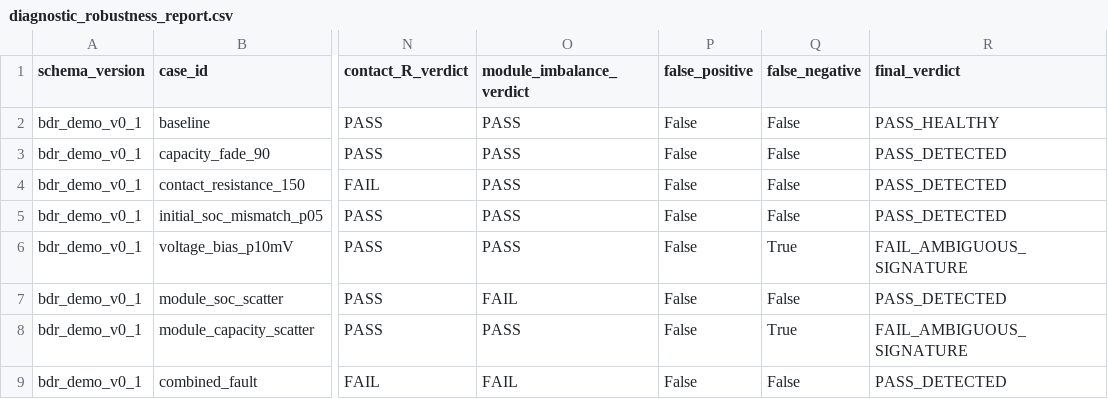
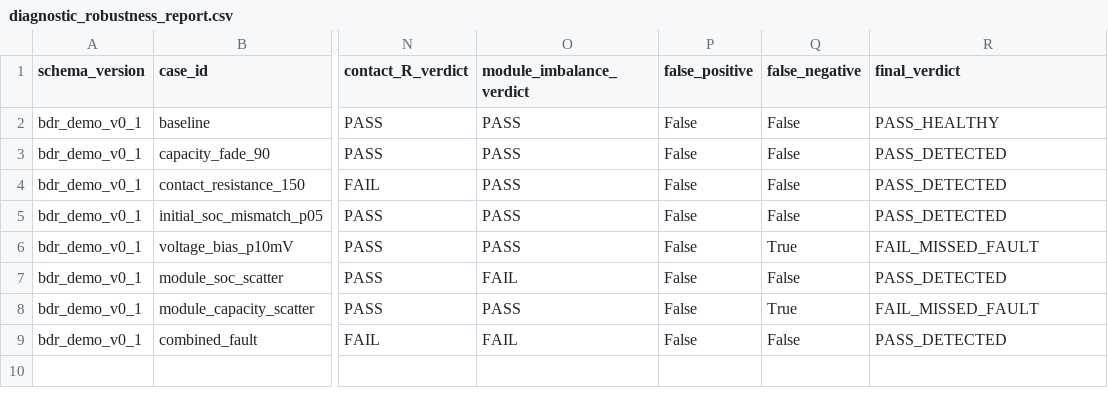
Before and after one commit to jiaxingLu/battery-diagnostic-robustness-demo, a CSV file: reports/diagnostic_robustness_report.csv, drawn as a sheet; only a part is shown, gaps mark what is left out; the diff names each change by its address in the sheet, - before the commit and + after, or states it on an @@ line.

Commit message:
fix: align final diagnostic verdict semantics

```diff
--- a/reports/diagnostic_robustness_report.csv
+++ b/reports/diagnostic_robustness_report.csv
-R6 (final_verdict): FAIL_AMBIGUOUS_SIGNATURE
+R6 (final_verdict): FAIL_MISSED_FAULT
-R8 (final_verdict): FAIL_AMBIGUOUS_SIGNATURE
+R8 (final_verdict): FAIL_MISSED_FAULT
```
Also changed, not shown: 4 other files.
